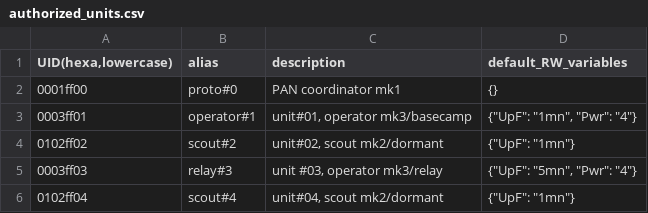
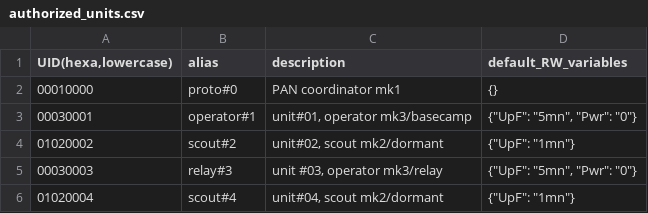
Before and after one commit to nio101/MUTA_interface, a CSV file: authorized_units.csv, drawn as a sheet.

```diff
--- a/authorized_units.csv
+++ b/authorized_units.csv
@@ -1,6 +1,6 @@
 UID(hexa,lowercase)|alias|description|default_RW_variables
-0001ff00|proto#0|PAN coordinator mk1|{}
-0003ff01|operator#1|unit#01, operator mk3/basecamp|{"UpF": "1mn", "Pwr": "4"}
-0102ff02|scout#2|unit#02, scout mk2/dormant|{"UpF": "1mn"}
-0003ff03|relay#3|unit #03, operator mk3/relay|{"UpF": "5mn", "Pwr": "4"}
-0102ff04|scout#4|unit#04, scout mk2/dormant|{"UpF": "1mn"}
+00010000|proto#0|PAN coordinator mk1|{}
+00030001|operator#1|unit#01, operator mk3/basecamp|{"UpF": "5mn", "Pwr": "0"}
+01020002|scout#2|unit#02, scout mk2/dormant|{"UpF": "1mn"}
+00030003|relay#3|unit #03, operator mk3/relay|{"UpF": "5mn", "Pwr": "0"}
+01020004|scout#4|unit#04, scout mk2/dormant|{"UpF": "1mn"}
```
Also changed, not shown: network_description.csv, 4 other files.
